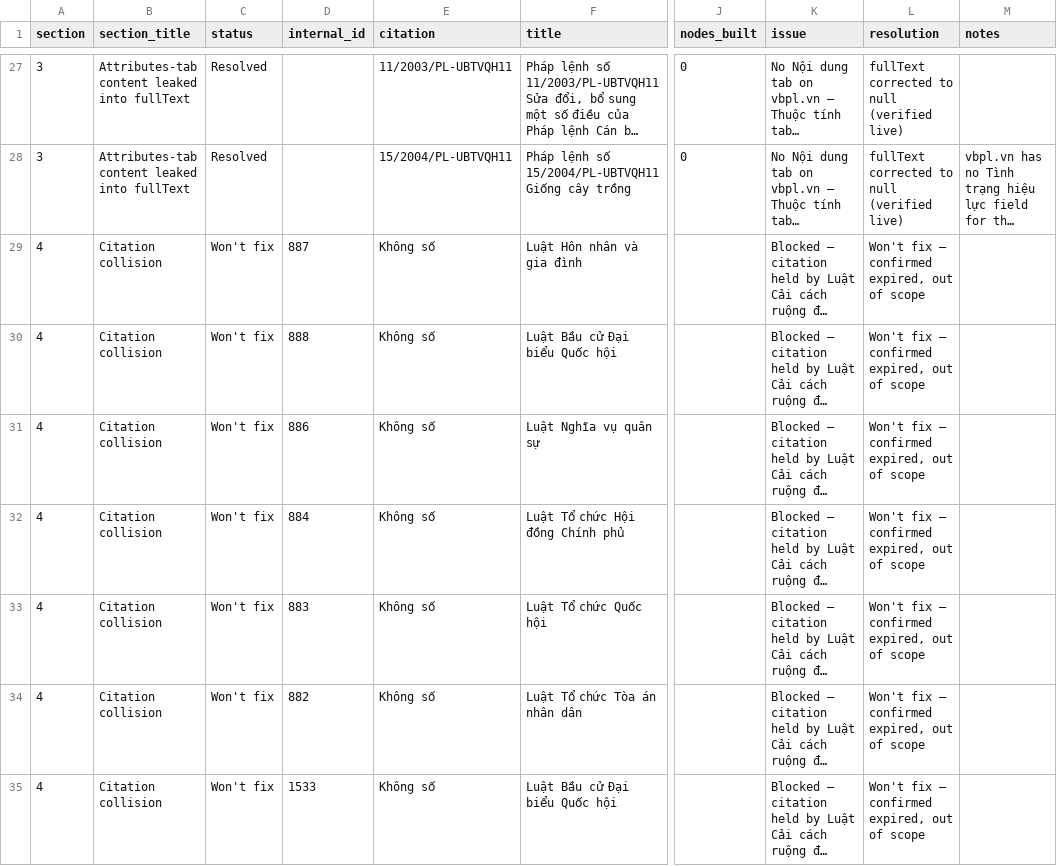
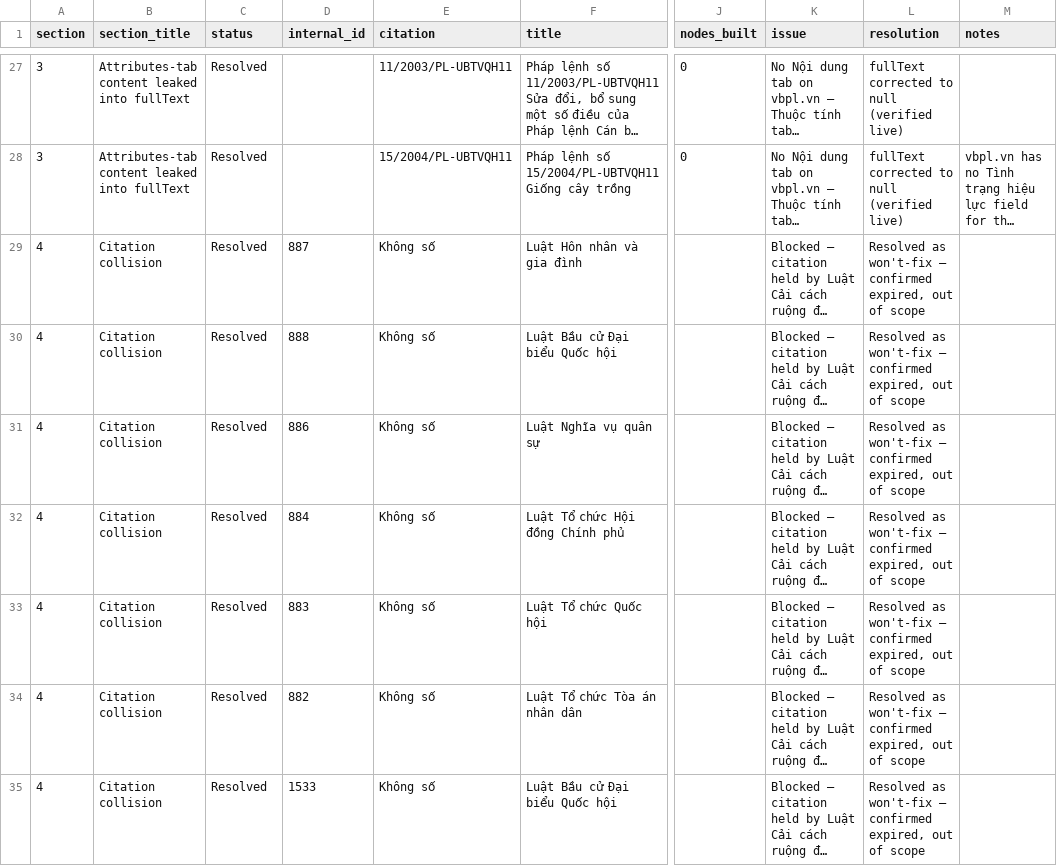
Before and after one commit to TadNT2003/legal-agent, a CSV file: docs/monitoring/law-index-flagged-documents.csv, drawn as a sheet; only a part is shown, gaps mark what is left out; long unchanged cells end in …; the diff covers the shown part only; the diff names each change by its address in the sheet, - before the commit and + after, or states it on an @@ line.

Commit message:
docs(law-index): update monitoring status for duplicate ordinal fix resolution

```diff
--- a/docs/monitoring/law-index-flagged-documents.csv
+++ b/docs/monitoring/law-index-flagged-documents.csv
-C29:C35 (status): Won't fix
+C29:C35 (status): Resolved
-L29:L35 (resolution): Won't fix — confirmed…
+L29:L35 (resolution): Resolved as won't-fix — confirmed…
```
Also changed, not shown: 142 edited cells elsewhere in this file, 1 other file.
